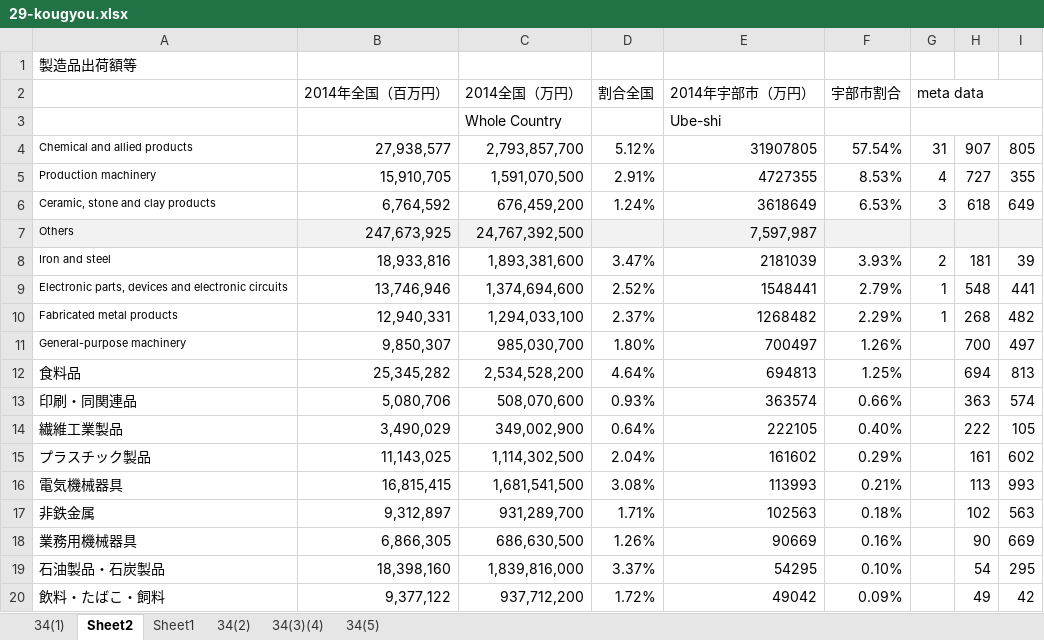
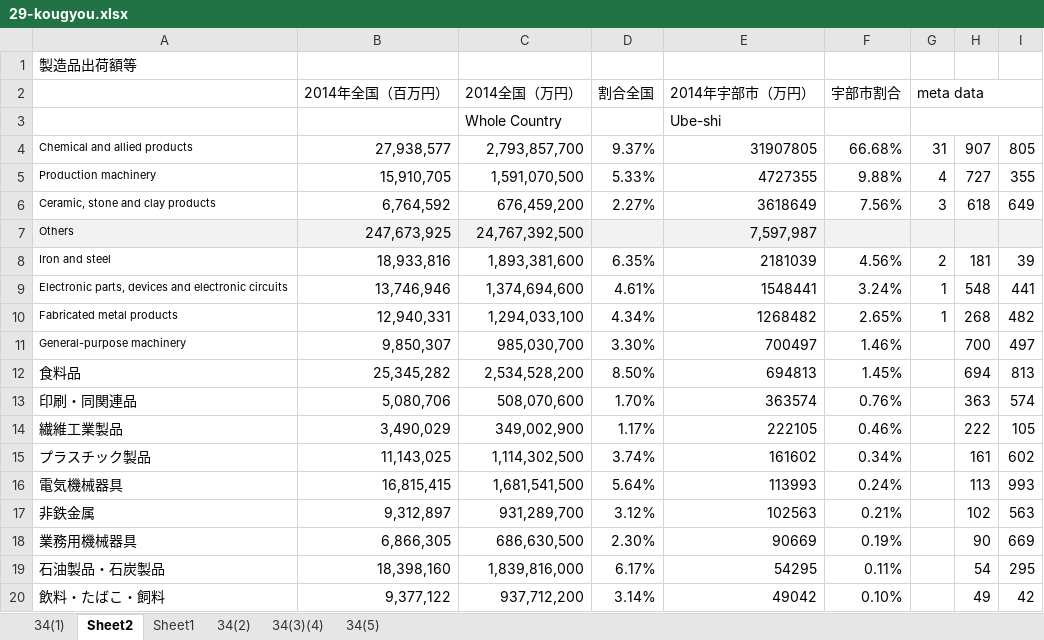
Before and after one commit to keikei11/world-econ-asg-2, an Excel workbook: 29-kougyou.xlsx, sheet Sheet2, drawn as a sheet; only a part is shown; values as stored, in another font and other column widths than the file's, no borders; charts and pictures not drawn; the diff covers the shown part only; the diff names each change by its address in the sheet, - before the commit and + after, or states it on an @@ line.

Commit message:
Fix numbers
Remove 'Others' value from the total value

```diff
--- a/29-kougyou.xlsx (sheet Sheet2)
+++ b/29-kougyou.xlsx (sheet Sheet2)
-D4 (割合全国): 5.12%
+D4 (割合全国): 9.37%
-F4 (宇部市割合): 57.54%
+F4 (宇部市割合): 66.68%
-D5 (割合全国): 2.91%
+D5 (割合全国): 5.33%
-F5 (宇部市割合): 8.53%
+F5 (宇部市割合): 9.88%
-D6 (割合全国): 1.24%
+D6 (割合全国): 2.27%
-F6 (宇部市割合): 6.53%
+F6 (宇部市割合): 7.56%
-D8 (割合全国): 3.47%
+D8 (割合全国): 6.35%
-F8 (宇部市割合): 3.93%
+F8 (宇部市割合): 4.56%
-D9 (割合全国): 2.52%
+D9 (割合全国): 4.61%
-F9 (宇部市割合): 2.79%
+F9 (宇部市割合): 3.24%
-D10 (割合全国): 2.37%
+D10 (割合全国): 4.34%
-F10 (宇部市割合): 2.29%
+F10 (宇部市割合): 2.65%
-D11 (割合全国): 1.80%
+D11 (割合全国): 3.30%
-F11 (宇部市割合): 1.26%
+F11 (宇部市割合): 1.46%
-D12 (割合全国): 4.64%
+D12 (割合全国): 8.50%
-F12 (宇部市割合): 1.25%
+F12 (宇部市割合): 1.45%
-D13 (割合全国): 0.93%
+D13 (割合全国): 1.70%
-F13 (宇部市割合): 0.66%
+F13 (宇部市割合): 0.76%
-D14 (割合全国): 0.64%
+D14 (割合全国): 1.17%
-F14 (宇部市割合): 0.40%
+F14 (宇部市割合): 0.46%
-D15 (割合全国): 2.04%
+D15 (割合全国): 3.74%
-F15 (宇部市割合): 0.29%
+F15 (宇部市割合): 0.34%
-D16 (割合全国): 3.08%
+D16 (割合全国): 5.64%
-F16 (宇部市割合): 0.21%
+F16 (宇部市割合): 0.24%
-D17 (割合全国): 1.71%
+D17 (割合全国): 3.12%
-F17 (宇部市割合): 0.18%
+F17 (宇部市割合): 0.21%
-D18 (割合全国): 1.26%
+D18 (割合全国): 2.30%
-F18 (宇部市割合): 0.16%
+F18 (宇部市割合): 0.19%
-D19 (割合全国): 3.37%
+D19 (割合全国): 6.17%
-F19 (宇部市割合): 0.10%
+F19 (宇部市割合): 0.11%
-D20 (割合全国): 1.72%
+D20 (割合全国): 3.14%
-F20 (宇部市割合): 0.09%
+F20 (宇部市割合): 0.10%
```
Also changed, not shown: 12 edited cells elsewhere in this sheet, sheet Sheet1.
